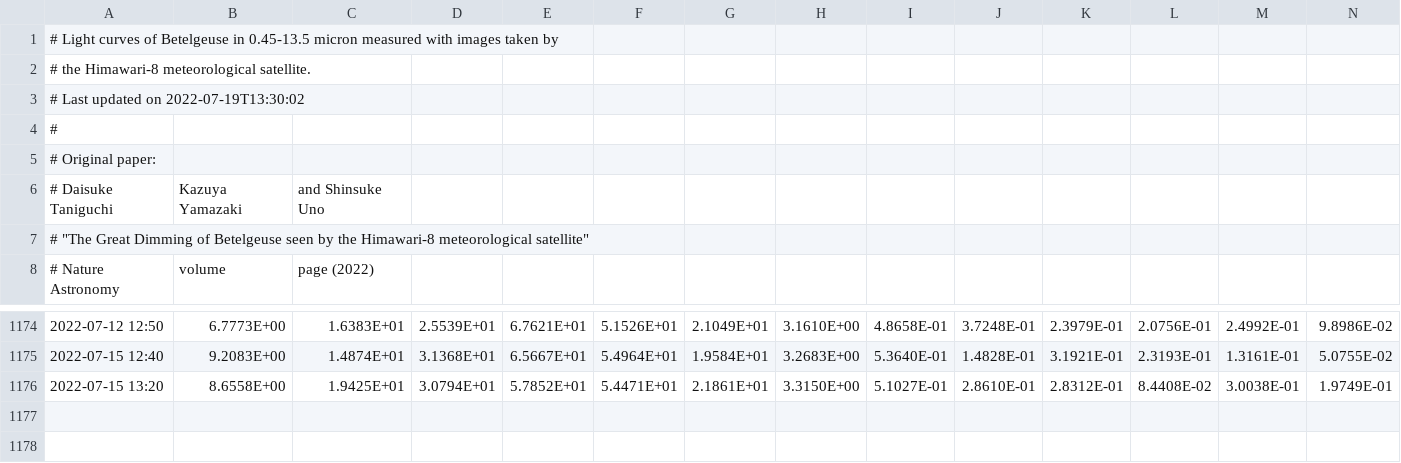
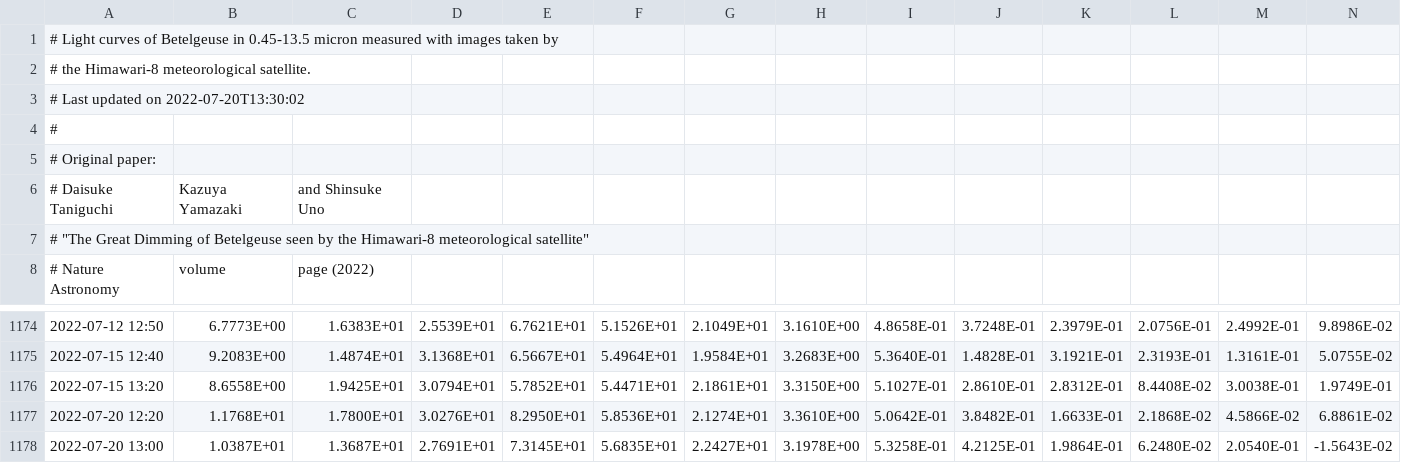
Before and after one commit to D-Taniguchi-Astro/Data_Himawari, a CSV file: Himawari_Betelgeuse_catalog.csv, drawn as a sheet; only a part is shown, gaps mark what is left out; rows hold the shown columns only; the diff names each change by its address in the sheet, - before the commit and + after, or states it on an @@ line.

Commit message:
Himawari photometry on 20220720

```diff
--- a/Himawari_Betelgeuse_catalog.csv
+++ b/Himawari_Betelgeuse_catalog.csv
-A3: # Last updated on 2022-07-19T13:30:02
+A3: # Last updated on 2022-07-20T13:30:02
+row 1177: 2022-07-20 12:20 | 1.1768E+01 | 1.7800E+01 | 3.0276E+01 | 8.2950E+01 | 5.8536E+01 | 2.1274E+01 | 3.3610E+00 | 5.0642E-01 | 3.8482E-01 | 1.6633E-01 | 2.1868E-02 | 4.5866E-02 | 6.8861E-02
+row 1178: 2022-07-20 13:00 | 1.0387E+01 | 1.3687E+01 | 2.7691E+01 | 7.3145E+01 | 5.6835E+01 | 2.2427E+01 | 3.1978E+00 | 5.3258E-01 | 4.2125E-01 | 1.9864E-01 | 6.2480E-02 | 2.0540E-01 | -1.5643E-02
```
Also changed, not shown: Himawari_Betelgeuse_catalog_ABmag.csv, 5 other files.
